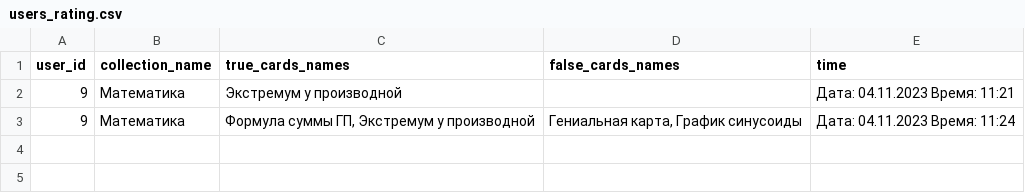
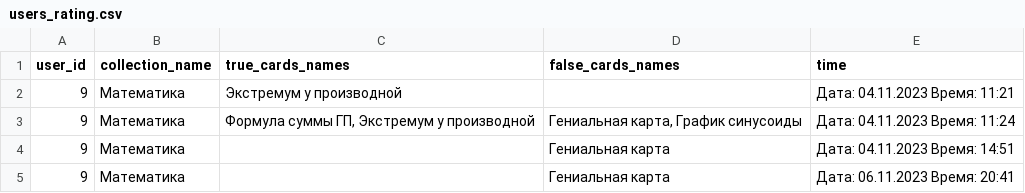
Before and after one commit to oxreng/Your_Card_Memory, a CSV file: databases/users_rating.csv, drawn as a sheet; the diff names each change by its address in the sheet, - before the commit and + after, or states it on an @@ line.

```diff
--- a/databases/users_rating.csv
+++ b/databases/users_rating.csv
+row 4: 9 | Математика |  | Гениальная карта | Дата: 04.11.2023 Время: 14:51
+row 5: 9 | Математика |  | Гениальная карта | Дата: 06.11.2023 Время: 20:41
```
Also changed, not shown: 10 other files.
